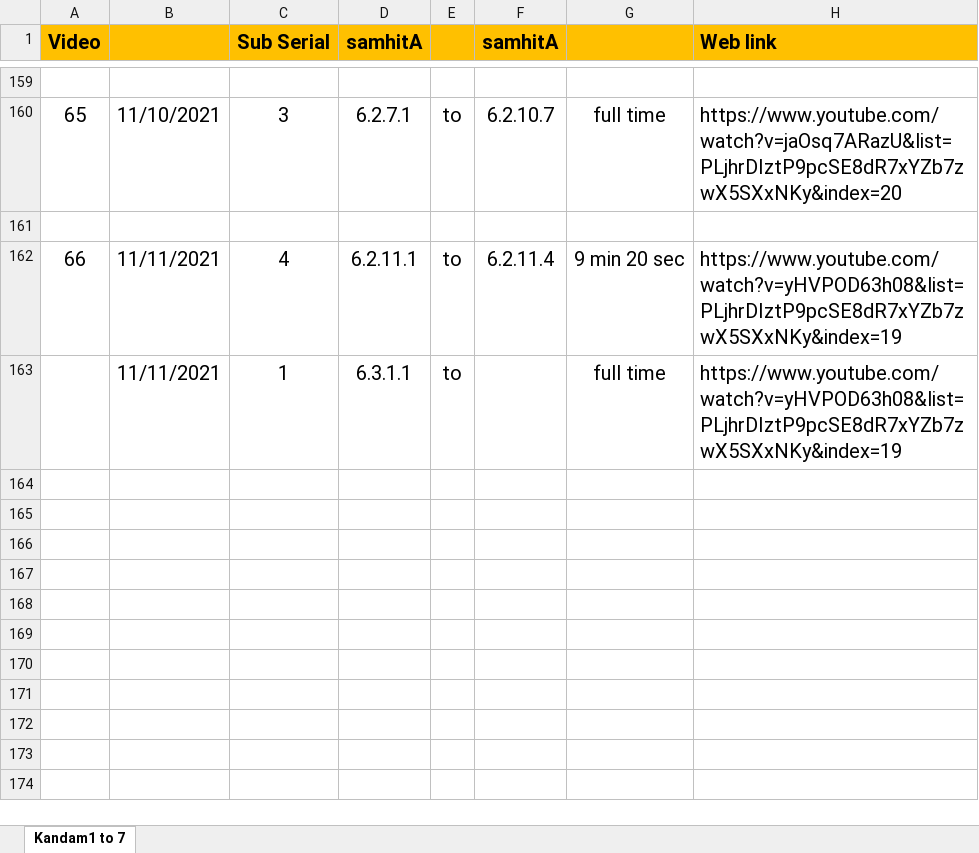
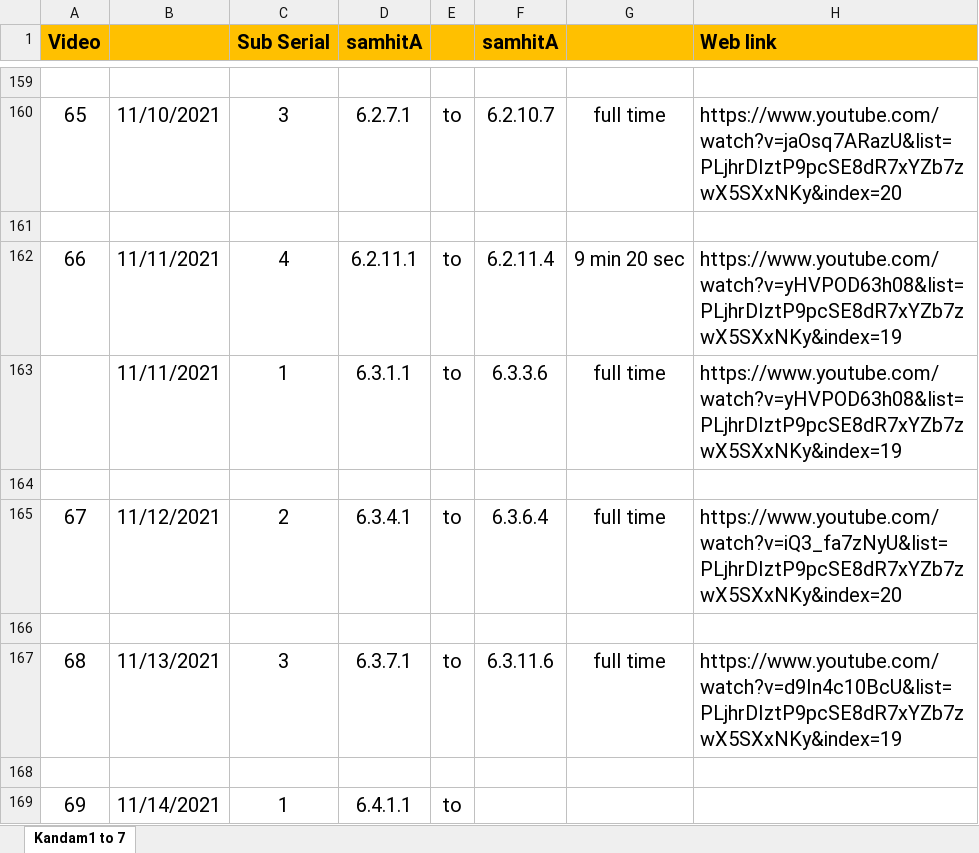
Before and after one commit to KYVeda/texts, an Excel workbook: TS Jatai Working/TTD Krama PaaraayaNam-Kramam.xlsx, sheet Kandam1 to 7, drawn as a sheet; only a part is shown, gaps mark what is left out; values as stored, in another font and other column widths than the file's, no borders; the diff names each change by its address in the sheet, - before the commit and + after, or states it on an @@ line.

```diff
--- a/TS Jatai Working/TTD Krama PaaraayaNam-Kramam.xlsx (sheet Kandam1 to 7)
+++ b/TS Jatai Working/TTD Krama PaaraayaNam-Kramam.xlsx (sheet Kandam1 to 7)
-F163 (samhitA): (empty)
+F163 (samhitA): 6.3.3.6
+row 164: (empty)
+row 165: 67 | 11/12/2021 | 2 | 6.3.4.1 | to | 6.3.6.4 | full time | https://www.youtube.com/watch?v=iQ3_fa7zNyU&list=PLjhrDIztP9pcSE8dR7xYZb7zwX5SXxNKy&index=20
+row 166: (empty)
+row 167: 68 | 11/13/2021 | 3 | 6.3.7.1 | to | 6.3.11.6 | full time | https://www.youtube.com/watch?v=d9In4c10BcU&list=PLjhrDIztP9pcSE8dR7xYZb7zwX5SXxNKy&index=19
+row 168: (empty)
+row 169: 69 | 11/14/2021 | 1 | 6.4.1.1 | to
```
Also changed, not shown: 12 other files.
